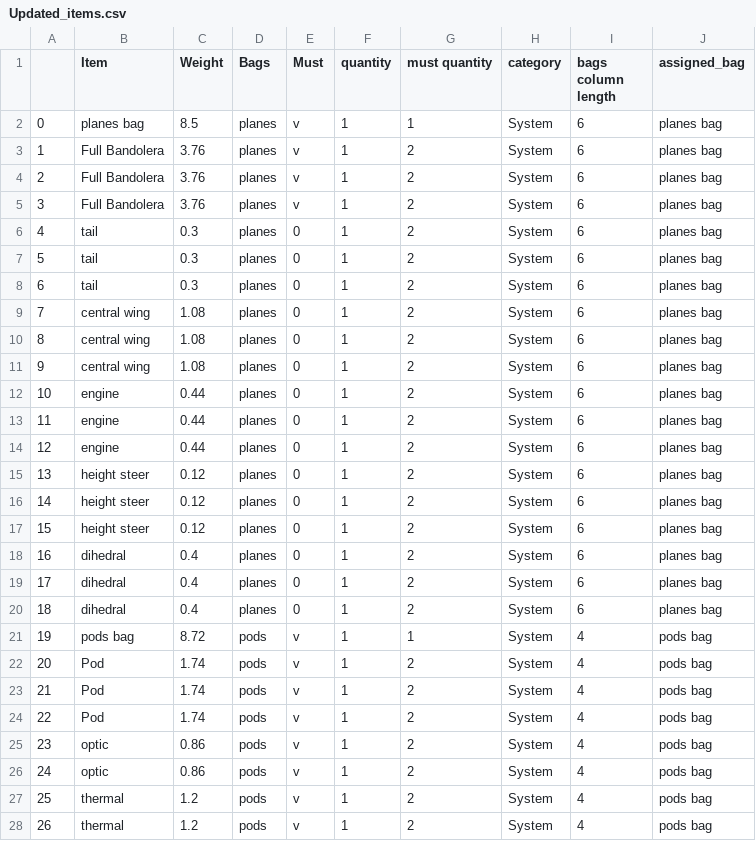
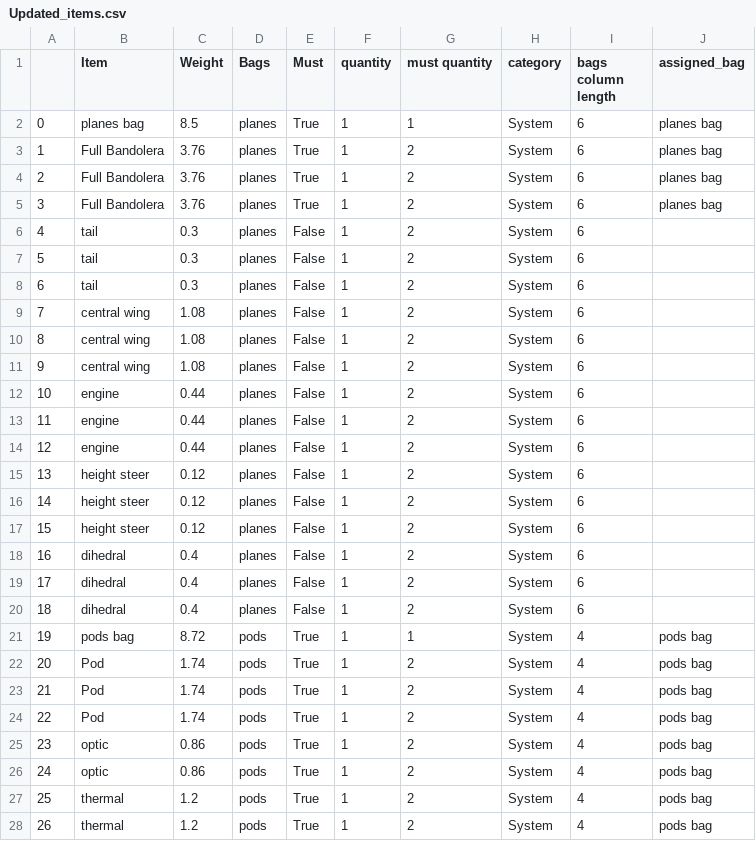
Before and after one commit to yovelcohen/Skylark-Bags-Assigner, a CSV file: Resources/Updated_items.csv, drawn as a sheet; only a part is shown; the diff covers the shown part only.

Commit message:
Items CSV

```diff
--- a/Resources/Updated_items.csv
+++ b/Resources/Updated_items.csv
@@ -1,28 +1,28 @@
 ,Item,Weight,Bags,Must,quantity,must quantity,category,bags column length,assigned_bag
-0,planes bag,8.5,planes,v,1,1,System,6,planes bag
-1,Full Bandolera ,3.76,planes,v,1,2,System,6,planes bag
-2,Full Bandolera ,3.76,planes,v,1,2,System,6,planes bag
-3,Full Bandolera ,3.76,planes,v,1,2,System,6,planes bag
-4,tail,0.3,planes,0,1,2,System,6,planes bag
-5,tail,0.3,planes,0,1,2,System,6,planes bag
-6,tail,0.3,planes,0,1,2,System,6,planes bag
-7,central wing,1.08,planes,0,1,2,System,6,planes bag
-8,central wing,1.08,planes,0,1,2,System,6,planes bag
-9,central wing,1.08,planes,0,1,2,System,6,planes bag
-10,engine,0.44,planes,0,1,2,System,6,planes bag
-11,engine,0.44,planes,0,1,2,System,6,planes bag
-12,engine,0.44,planes,0,1,2,System,6,planes bag
-13,height steer,0.12,planes,0,1,2,System,6,planes bag
-14,height steer,0.12,planes,0,1,2,System,6,planes bag
-15,height steer,0.12,planes,0,1,2,System,6,planes bag
-16,dihedral,0.4,planes,0,1,2,System,6,planes bag
-17,dihedral,0.4,planes,0,1,2,System,6,planes bag
-18,dihedral,0.4,planes,0,1,2,System,6,planes bag
-19,pods bag,8.72,pods,v,1,1,System,4,pods bag
-20,Pod,1.74,pods,v,1,2,System,4,pods bag
-21,Pod,1.74,pods,v,1,2,System,4,pods bag
-22,Pod,1.74,pods,v,1,2,System,4,pods bag
-23,optic,0.86,pods,v,1,2,System,4,pods bag
-24,optic,0.86,pods,v,1,2,System,4,pods bag
-25,thermal,1.2,pods,v,1,2,System,4,pods bag
-26,thermal,1.2,pods,v,1,2,System,4,pods bag
+0,planes bag,8.5,planes,True,1,1,System,6,planes bag
+1,Full Bandolera ,3.76,planes,True,1,2,System,6,planes bag
+2,Full Bandolera ,3.76,planes,True,1,2,System,6,planes bag
+3,Full Bandolera ,3.76,planes,True,1,2,System,6,planes bag
+4,tail,0.3,planes,False,1,2,System,6,
+5,tail,0.3,planes,False,1,2,System,6,
+6,tail,0.3,planes,False,1,2,System,6,
+7,central wing,1.08,planes,False,1,2,System,6,
+8,central wing,1.08,planes,False,1,2,System,6,
+9,central wing,1.08,planes,False,1,2,System,6,
+10,engine,0.44,planes,False,1,2,System,6,
+11,engine,0.44,planes,False,1,2,System,6,
+12,engine,0.44,planes,False,1,2,System,6,
+13,height steer,0.12,planes,False,1,2,System,6,
+14,height steer,0.12,planes,False,1,2,System,6,
+15,height steer,0.12,planes,False,1,2,System,6,
+16,dihedral,0.4,planes,False,1,2,System,6,
+17,dihedral,0.4,planes,False,1,2,System,6,
+18,dihedral,0.4,planes,False,1,2,System,6,
+19,pods bag,8.72,pods,True,1,1,System,4,pods bag
+20,Pod,1.74,pods,True,1,2,System,4,pods bag
+21,Pod,1.74,pods,True,1,2,System,4,pods bag
+22,Pod,1.74,pods,True,1,2,System,4,pods bag
+23,optic,0.86,pods,True,1,2,System,4,pods bag
+24,optic,0.86,pods,True,1,2,System,4,pods bag
+25,thermal,1.2,pods,True,1,2,System,4,pods bag
+26,thermal,1.2,pods,True,1,2,System,4,pods bag
```
Also changed, not shown: 124 edited cells elsewhere in this file.
